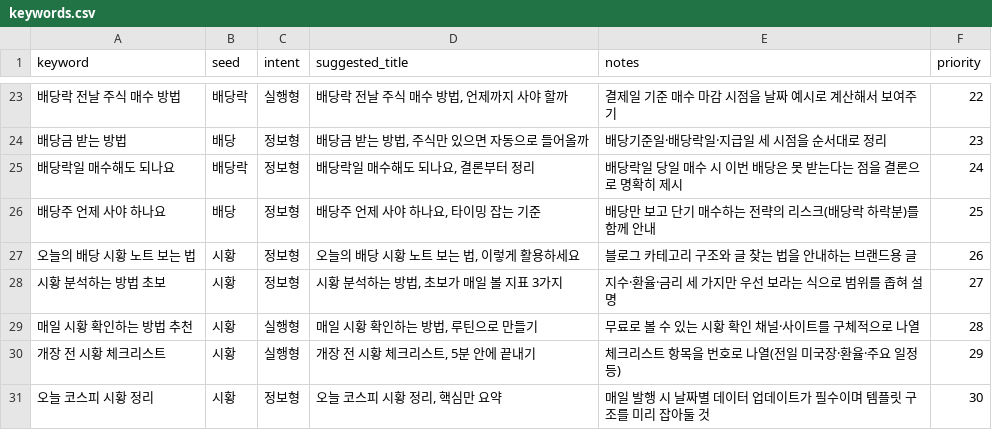
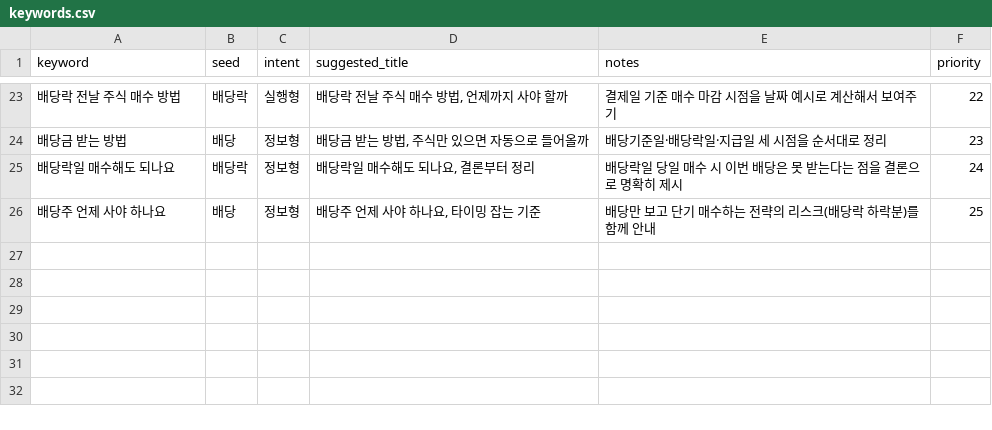
Before and after one commit to fieldnotes-kh/fieldnotes-kh.github.io, a CSV file: keywords.csv, drawn as a sheet; only a part is shown, gaps mark what is left out; the diff names each change by its address in the sheet, - before the commit and + after, or states it on an @@ line.

```diff
--- a/keywords.csv
+++ b/keywords.csv
-row 27: 오늘의 배당 시황 노트 보는 법 | 시황 | 정보형 | 오늘의 배당 시황 노트 보는 법, 이렇게 활용하세요 | 블로그 카테고리 구조와 글 찾는 법을 안내하는 브랜드용 글 | 26
-row 28: 시황 분석하는 방법 초보 | 시황 | 정보형 | 시황 분석하는 방법, 초보가 매일 볼 지표 3가지 | 지수·환율·금리 세 가지만 우선 보라는 식으로 범위를 좁혀 설명 | 27
-row 29: 매일 시황 확인하는 방법 추천 | 시황 | 실행형 | 매일 시황 확인하는 방법, 루틴으로 만들기 | 무료로 볼 수 있는 시황 확인 채널·사이트를 구체적으로 나열 | 28
-row 30: 개장 전 시황 체크리스트 | 시황 | 실행형 | 개장 전 시황 체크리스트, 5분 안에 끝내기 | 체크리스트 항목을 번호로 나열(전일 미국장·환율·주요 일정 등) | 29
-row 31: 오늘 코스피 시황 정리 | 시황 | 정보형 | 오늘 코스피 시황 정리, 핵심만 요약 | 매일 발행 시 날짜별 데이터 업데이트가 필수이며 템플릿 구조를 미리 잡아둘 것 | 30
```
